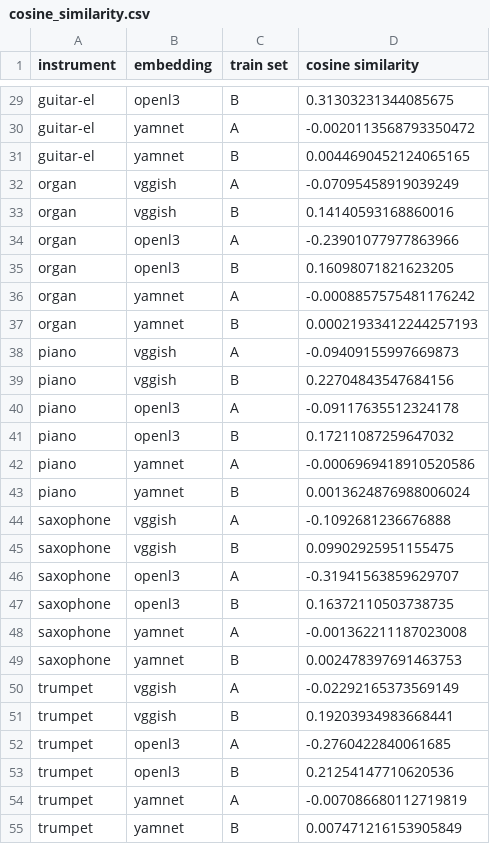
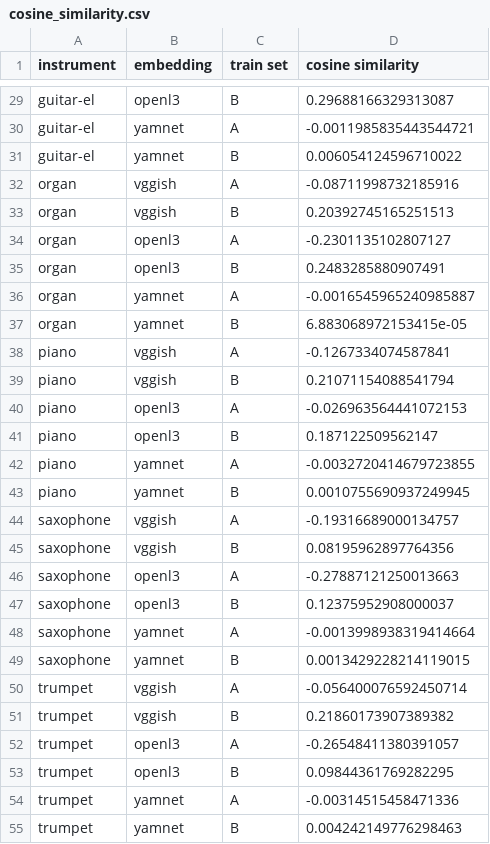
Before and after one commit to changhongw/audio-embedding-bias, a CSV file: results/cosine_similarity.csv, drawn as a sheet; only a part is shown, gaps mark what is left out; the diff covers the shown part only; the diff names each change by its address in the sheet, - before the commit and + after, or states it on an @@ line.

```diff
--- a/results/cosine_similarity.csv
+++ b/results/cosine_similarity.csv
-D29 (cosine similarity): 0.31303231344085675
+D29 (cosine similarity): 0.29688166329313087
-D30 (cosine similarity): -0.0020113568793350472
+D30 (cosine similarity): -0.0011985835443544721
-D31 (cosine similarity): 0.0044690452124065165
+D31 (cosine similarity): 0.006054124596710022
-D32 (cosine similarity): -0.07095458919039249
+D32 (cosine similarity): -0.08711998732185916
-D33 (cosine similarity): 0.14140593168860016
+D33 (cosine similarity): 0.20392745165251513
-D34 (cosine similarity): -0.23901077977863966
+D34 (cosine similarity): -0.2301135102807127
-D35 (cosine similarity): 0.16098071821623205
+D35 (cosine similarity): 0.2483285880907491
-D36 (cosine similarity): -0.0008857575481176242
+D36 (cosine similarity): -0.0016545965240985887
-D37 (cosine similarity): 0.00021933412244257193
+D37 (cosine similarity): 6.883068972153415e-05
-D38 (cosine similarity): -0.09409155997669873
+D38 (cosine similarity): -0.1267334074587841
-D39 (cosine similarity): 0.22704843547684156
+D39 (cosine similarity): 0.21071154088541794
-D40 (cosine similarity): -0.09117635512324178
+D40 (cosine similarity): -0.026963564441072153
-D41 (cosine similarity): 0.17211087259647032
+D41 (cosine similarity): 0.187122509562147
-D42 (cosine similarity): -0.0006969418910520586
+D42 (cosine similarity): -0.0032720414679723855
-D43 (cosine similarity): 0.0013624876988006024
+D43 (cosine similarity): 0.0010755690937249945
-D44 (cosine similarity): -0.1092681236676888
+D44 (cosine similarity): -0.19316689000134757
-D45 (cosine similarity): 0.09902925951155475
+D45 (cosine similarity): 0.08195962897764356
-D46 (cosine similarity): -0.31941563859629707
+D46 (cosine similarity): -0.27887121250013663
-D47 (cosine similarity): 0.16372110503738735
+D47 (cosine similarity): 0.12375952908000037
-D48 (cosine similarity): -0.001362211187023008
+D48 (cosine similarity): -0.0013998938319414664
-D49 (cosine similarity): 0.002478397691463753
+D49 (cosine similarity): 0.0013429228214119015
-D50 (cosine similarity): -0.02292165373569149
+D50 (cosine similarity): -0.056400076592450714
-D51 (cosine similarity): 0.19203934983668441
+D51 (cosine similarity): 0.21860173907389382
-D52 (cosine similarity): -0.2760422840061685
+D52 (cosine similarity): -0.26548411380391057
-D53 (cosine similarity): 0.21254147710620536
+D53 (cosine similarity): 0.09844361769282295
-D54 (cosine similarity): -0.007086680112719819
+D54 (cosine similarity): -0.00314515458471336
-D55 (cosine similarity): 0.007471216153905849
+D55 (cosine similarity): 0.004242149776298463
```
Also changed, not shown: 39 edited cells elsewhere in this file, 54 other files.
